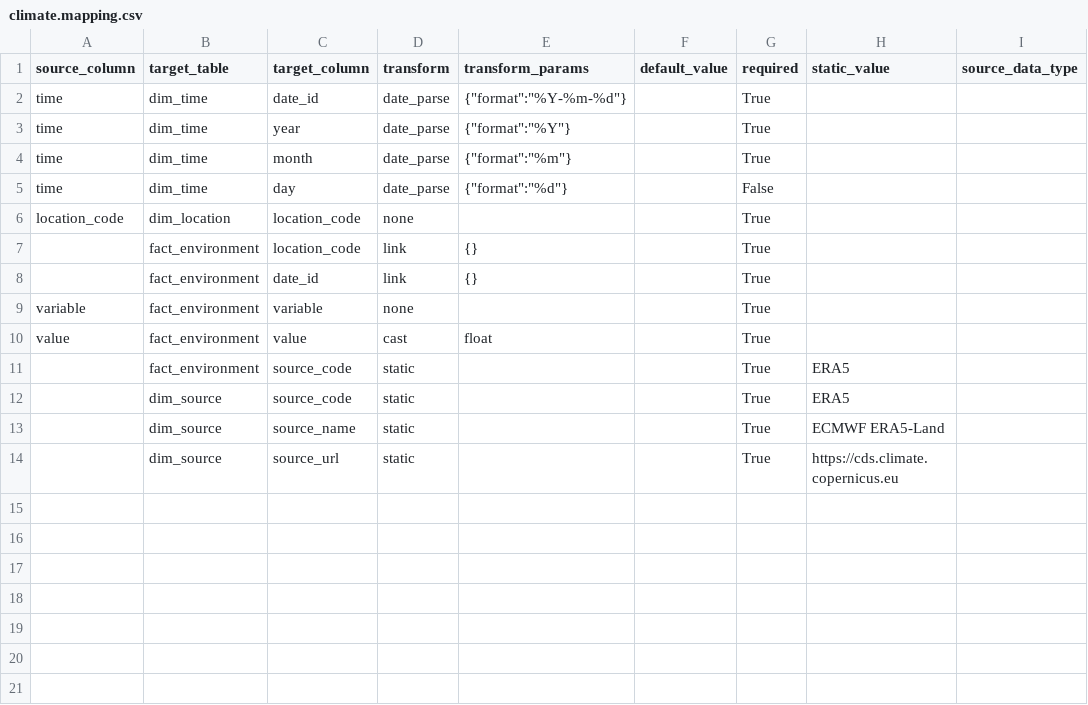
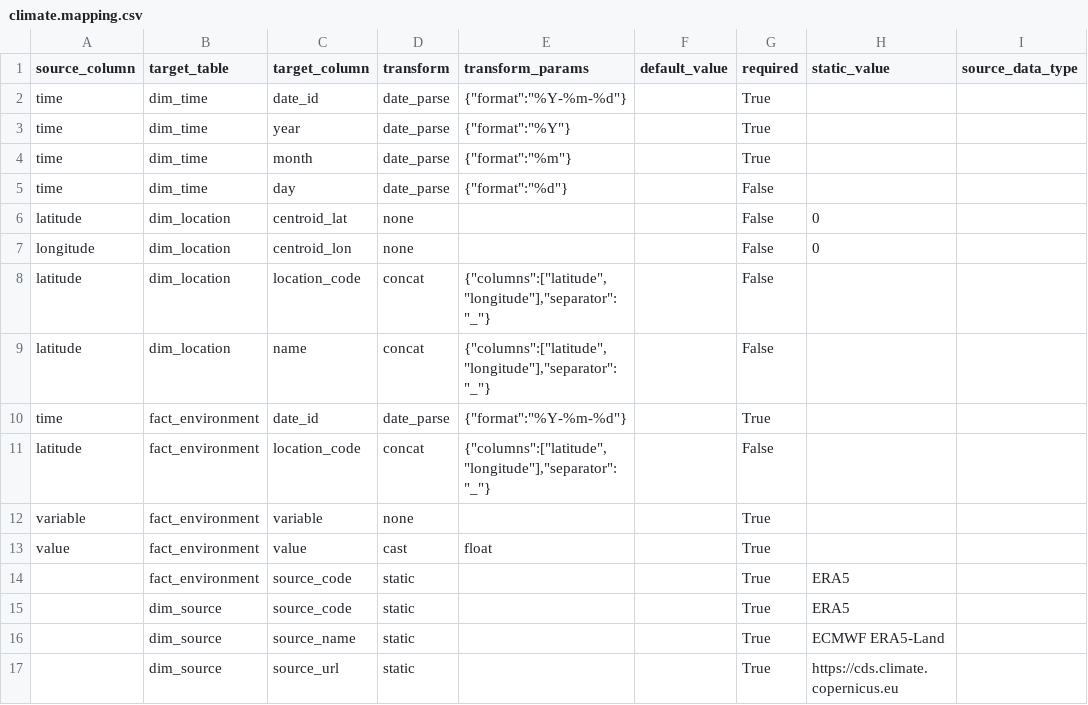
Before and after one commit to Vansnoden/vbd-cdm, a CSV file: mappings/climate.mapping.csv, drawn as a sheet.

```diff
--- a/mappings/climate.mapping.csv
+++ b/mappings/climate.mapping.csv
@@ -5,5 +5,8 @@ time,dim_time,month,date_parse,"{""format"":""%m""}",,True,,
 time,dim_time,day,date_parse,"{""format"":""%d""}",,False,,
-location_code,dim_location,location_code,none,,,True,,
-,fact_environment,location_code,link,{},,True,,
-,fact_environment,date_id,link,{},,True,,
+latitude,dim_location,centroid_lat,none,,,False,0,
+longitude,dim_location,centroid_lon,none,,,False,0,
+latitude,dim_location,location_code,concat,"{""columns"":[""latitude"",""longitude""],""separator"":""_""}","",False,,
+latitude,dim_location,name,concat,"{""columns"":[""latitude"",""longitude""],""separator"":""_""}","",False,,
+time,fact_environment,date_id,date_parse,"{""format"":""%Y-%m-%d""}",,True,,
+latitude,fact_environment,location_code,concat,"{""columns"":[""latitude"",""longitude""],""separator"":""_""}","",False,,
 variable,fact_environment,variable,none,,,True,,
```
Also changed, not shown: mappings/occurrence.mapping.csv, 6 other files.
